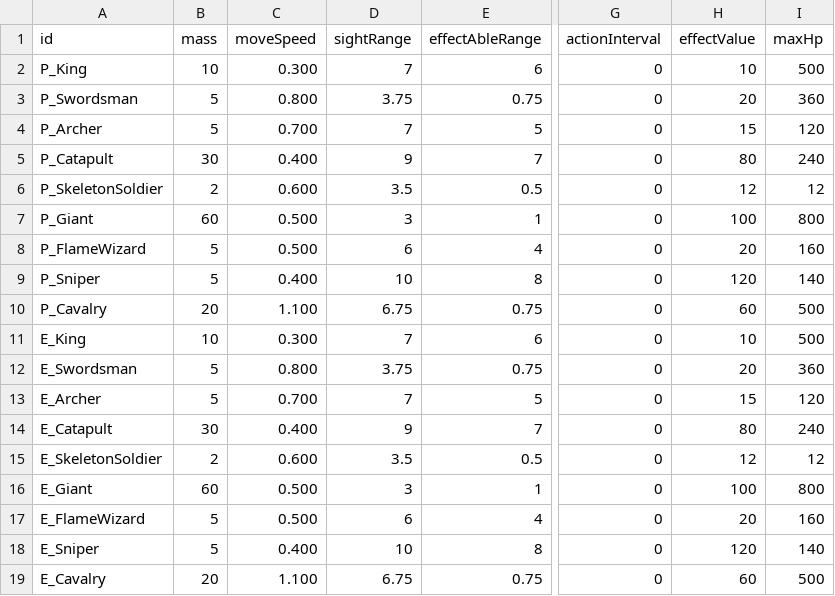
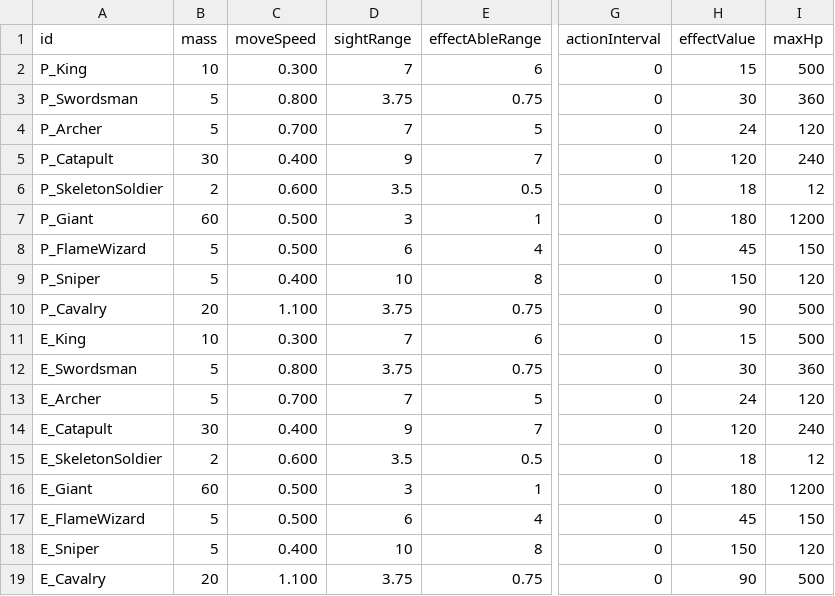
Before and after one commit to AlohaFactory-Dev/SimpleSiege, a CSV file: Assets/Coconut/Configs/Tables/Unit.csv, drawn as a sheet; only a part is shown, gaps mark what is left out; the diff names each change by its address in the sheet, - before the commit and + after, or states it on an @@ line.

```diff
--- a/Assets/Coconut/Configs/Tables/Unit.csv
+++ b/Assets/Coconut/Configs/Tables/Unit.csv
-H2 (effectValue): 10
+H2 (effectValue): 15
-H3 (effectValue): 20
+H3 (effectValue): 30
-H4 (effectValue): 15
+H4 (effectValue): 24
-H5 (effectValue): 80
+H5 (effectValue): 120
-H6 (effectValue): 12
+H6 (effectValue): 18
-H7 (effectValue): 100
+H7 (effectValue): 180
-I7 (maxHp): 800
+I7 (maxHp): 1200
-H8 (effectValue): 20
+H8 (effectValue): 45
-I8 (maxHp): 160
+I8 (maxHp): 150
-H9 (effectValue): 120
+H9 (effectValue): 150
-I9 (maxHp): 140
+I9 (maxHp): 120
-D10 (sightRange): 6.75
+D10 (sightRange): 3.75
-H10 (effectValue): 60
+H10 (effectValue): 90
-H11 (effectValue): 10
+H11 (effectValue): 15
-H12 (effectValue): 20
+H12 (effectValue): 30
-H13 (effectValue): 15
+H13 (effectValue): 24
-H14 (effectValue): 80
+H14 (effectValue): 120
-H15 (effectValue): 12
+H15 (effectValue): 18
-H16 (effectValue): 100
+H16 (effectValue): 180
-I16 (maxHp): 800
+I16 (maxHp): 1200
-H17 (effectValue): 20
+H17 (effectValue): 45
-I17 (maxHp): 160
+I17 (maxHp): 150
-H18 (effectValue): 120
+H18 (effectValue): 150
-I18 (maxHp): 140
+I18 (maxHp): 120
-D19 (sightRange): 6.75
+D19 (sightRange): 3.75
-H19 (effectValue): 60
+H19 (effectValue): 90
```
Also changed, not shown: Assets/Coconut/Configs/Tables/AttackObject.csv, Assets/Coconut/Configs/Tables/Building.csv, 2 other files.
